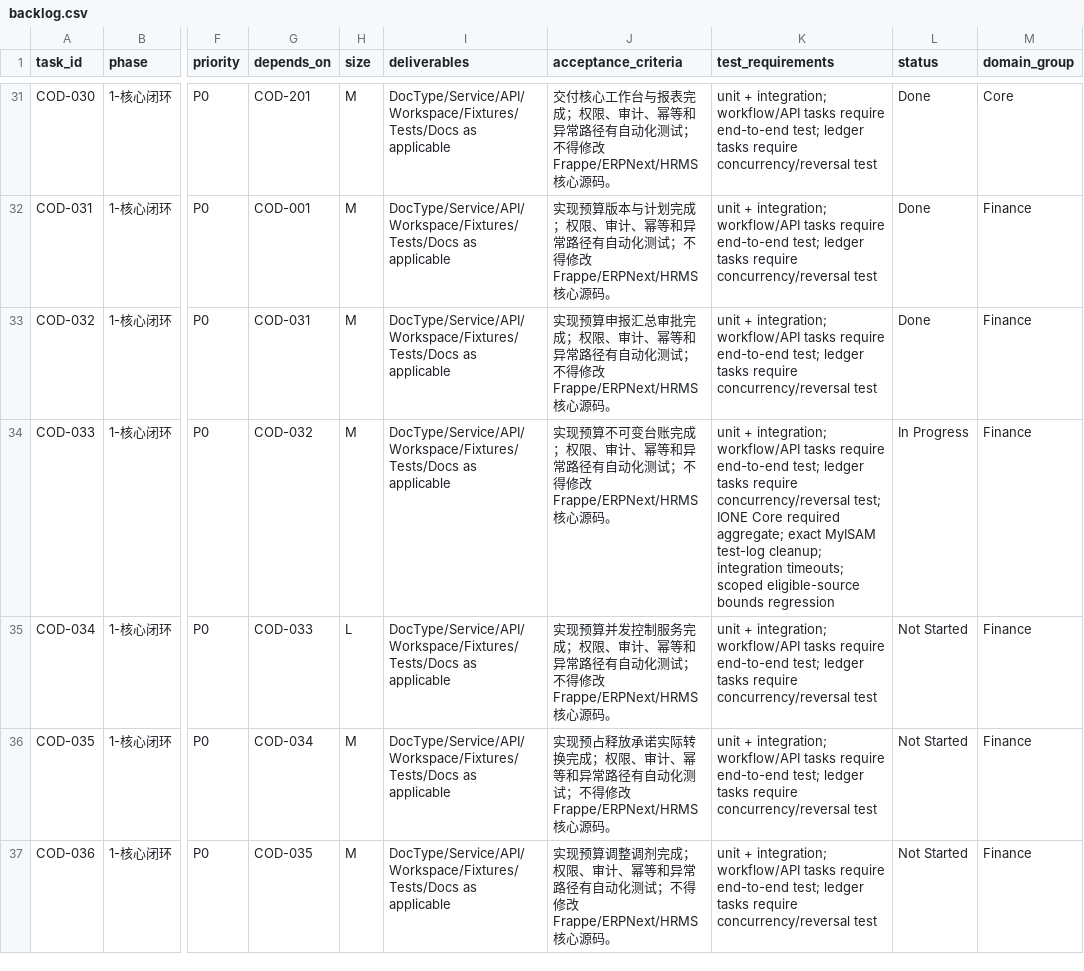
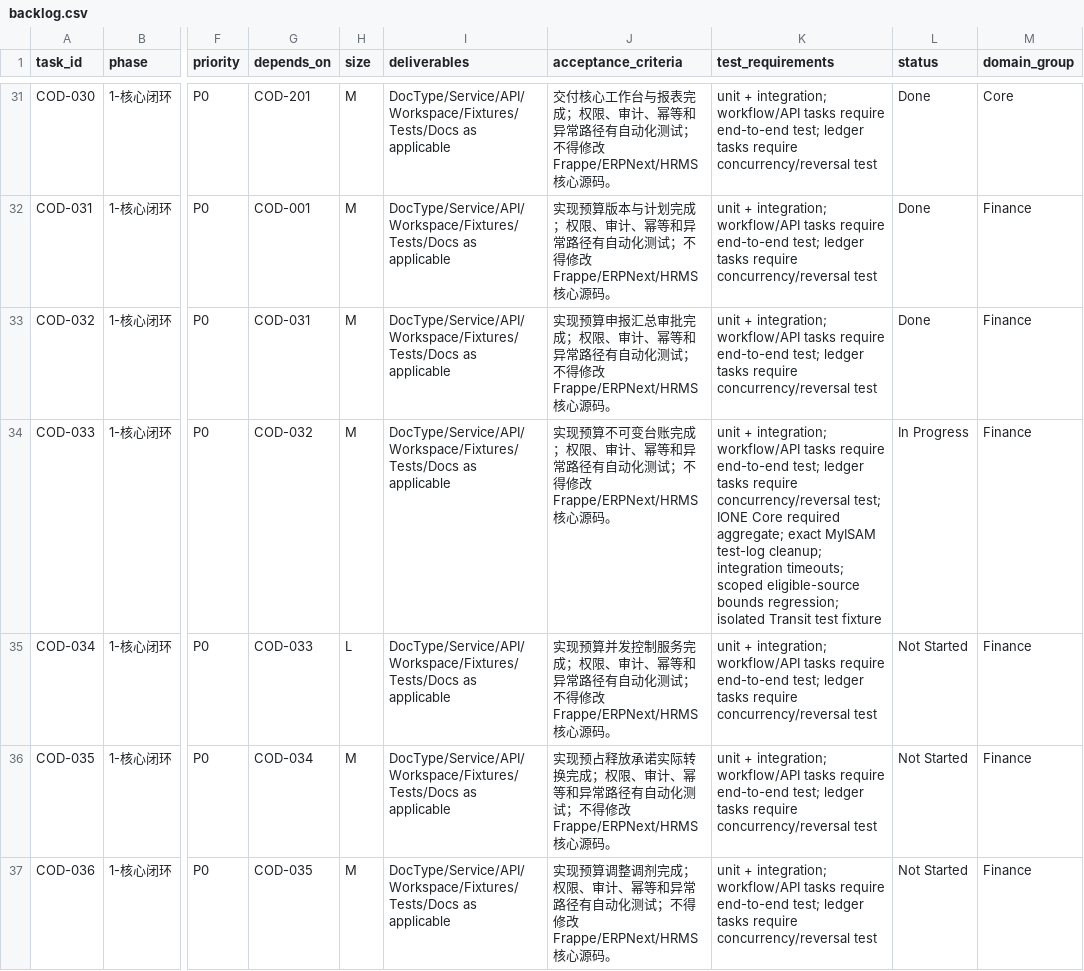
Before and after one commit to jerry317395616/medops, a CSV file: backlog/backlog.csv, drawn as a sheet; only a part is shown, gaps mark what is left out; the diff names each change by its address in the sheet, - before the commit and + after, or states it on an @@ line.

Commit message:
Initialize isolated budget test warehouse type

```diff
--- a/backlog/backlog.csv
+++ b/backlog/backlog.csv
-K34 (test_requirements): …eligible-source bounds regression
+K34 (test_requirements): …eligible-source bounds regression; isolated Transit test fixture
```
Also changed, not shown: 5 other files.
